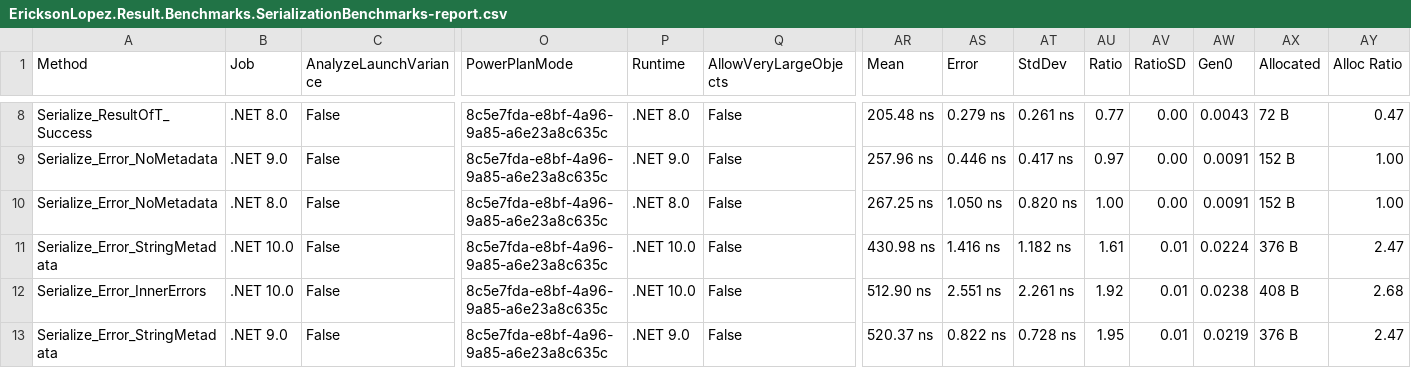
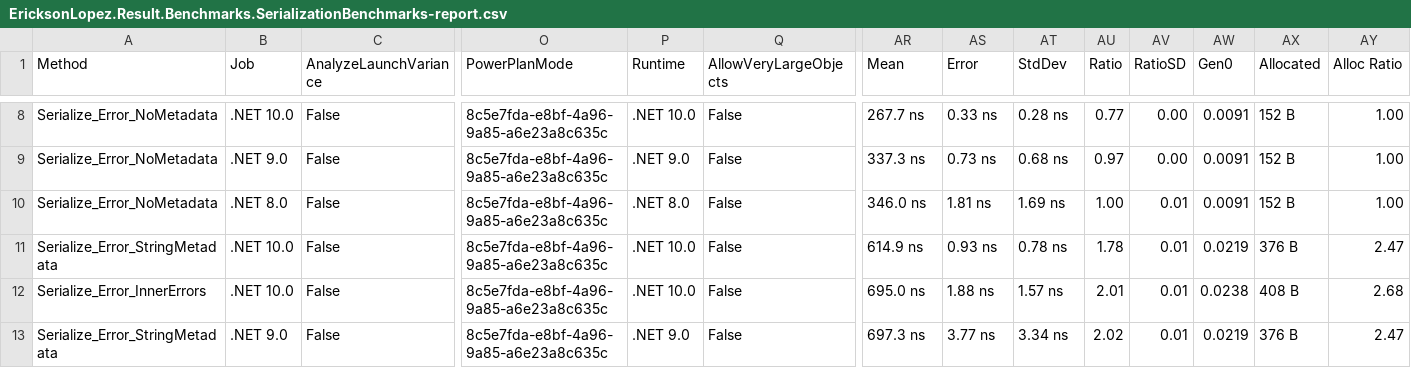
Before and after one commit to ericksonlopezf/dotnet-result, a CSV file: benchmarks/results/results/EricksonLopez.Result.Benchmarks.SerializationBenchmarks-report.csv, drawn as a sheet; only a part is shown, gaps mark what is left out; the diff covers the shown part only; the diff names each change by its address in the sheet, - before the commit and + after, or states it on an @@ line.

```diff
--- a/benchmarks/results/results/EricksonLopez.Result.Benchmarks.SerializationBenchmarks-report.csv
+++ b/benchmarks/results/results/EricksonLopez.Result.Benchmarks.SerializationBenchmarks-report.csv
-A8 (Method): Serialize_ResultOfT_Success
+A8 (Method): Serialize_Error_NoMetadata
-B8 (Job): .NET 8.0
+B8 (Job): .NET 10.0
-P8 (Runtime): .NET 8.0
+P8 (Runtime): .NET 10.0
-AR8 (Mean): 205.48 ns
+AR8 (Mean): 267.7 ns
-AS8 (Error): 0.279 ns
+AS8 (Error): 0.33 ns
-AT8 (StdDev): 0.261 ns
+AT8 (StdDev): 0.28 ns
-AW8 (Gen0): 0.0043
+AW8 (Gen0): 0.0091
-AX8 (Allocated): 72 B
+AX8 (Allocated): 152 B
-AY8 (Alloc Ratio): 0.47
+AY8 (Alloc Ratio): 1.00
-AR9 (Mean): 257.96 ns
+AR9 (Mean): 337.3 ns
-AS9 (Error): 0.446 ns
+AS9 (Error): 0.73 ns
-AT9 (StdDev): 0.417 ns
+AT9 (StdDev): 0.68 ns
-AR10 (Mean): 267.25 ns
+AR10 (Mean): 346.0 ns
-AS10 (Error): 1.050 ns
+AS10 (Error): 1.81 ns
-AT10 (StdDev): 0.820 ns
+AT10 (StdDev): 1.69 ns
-AV10 (RatioSD): 0.00
+AV10 (RatioSD): 0.01
-AR11 (Mean): 430.98 ns
+AR11 (Mean): 614.9 ns
-AS11 (Error): 1.416 ns
+AS11 (Error): 0.93 ns
-AT11 (StdDev): 1.182 ns
+AT11 (StdDev): 0.78 ns
-AU11 (Ratio): 1.61
+AU11 (Ratio): 1.78
-AW11 (Gen0): 0.0224
+AW11 (Gen0): 0.0219
-AR12 (Mean): 512.90 ns
+AR12 (Mean): 695.0 ns
-AS12 (Error): 2.551 ns
+AS12 (Error): 1.88 ns
-AT12 (StdDev): 2.261 ns
+AT12 (StdDev): 1.57 ns
-AU12 (Ratio): 1.92
+AU12 (Ratio): 2.01
-AR13 (Mean): 520.37 ns
+AR13 (Mean): 697.3 ns
-AS13 (Error): 0.822 ns
+AS13 (Error): 3.77 ns
-AT13 (StdDev): 0.728 ns
+AT13 (StdDev): 3.34 ns
-AU13 (Ratio): 1.95
+AU13 (Ratio): 2.02
```
Also changed, not shown: 126 edited cells elsewhere in this file, benchmarks/results/results/EricksonLopez.Result.Benchmarks.ErrorBenchmarks-report.csv, benchmarks/results/results/EricksonLopez.Result.Benchmarks.MediatRColdStartBenchmarks-report.csv, 37 other files.
